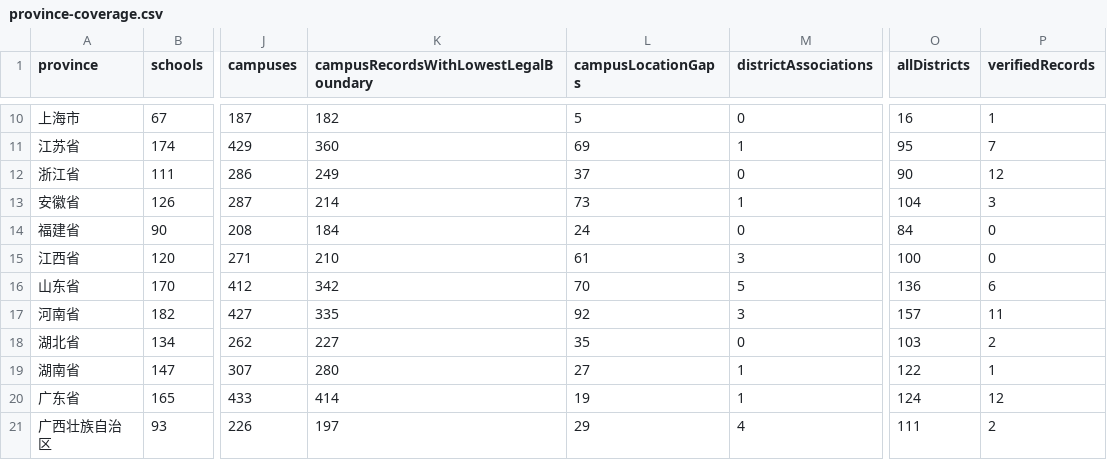
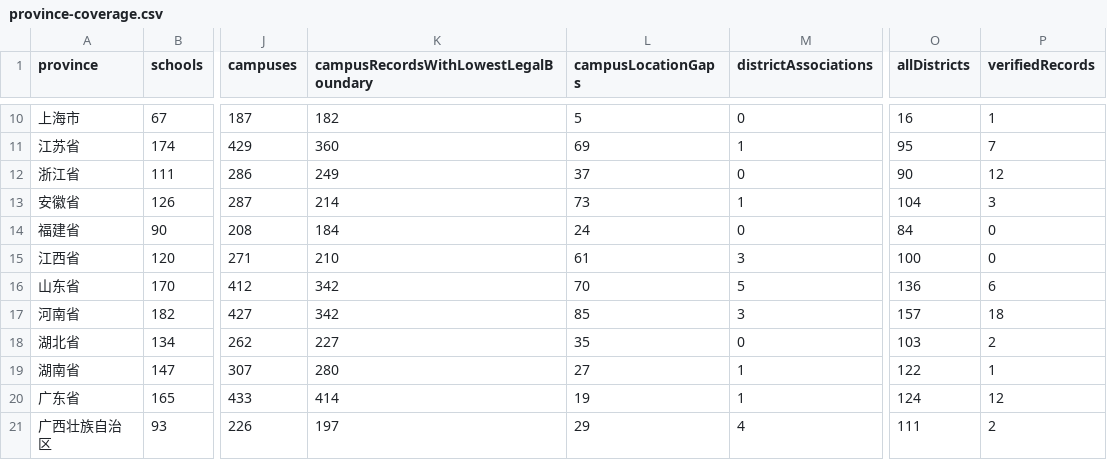
Before and after one commit to ProfessorZhi/china-university-atlas, a CSV file: reports/province-coverage.csv, drawn as a sheet; only a part is shown, gaps mark what is left out; the diff names each change by its address in the sheet, - before the commit and + after, or states it on an @@ line.

```diff
--- a/reports/province-coverage.csv
+++ b/reports/province-coverage.csv
-K17: 335
+K17: 342
-L17 (campusLocationGaps): 92
+L17 (campusLocationGaps): 85
-P17 (verifiedRecords): 11
+P17 (verifiedRecords): 18
```
Also changed, not shown: reports/campus-location-gaps.csv, 3 other files.
